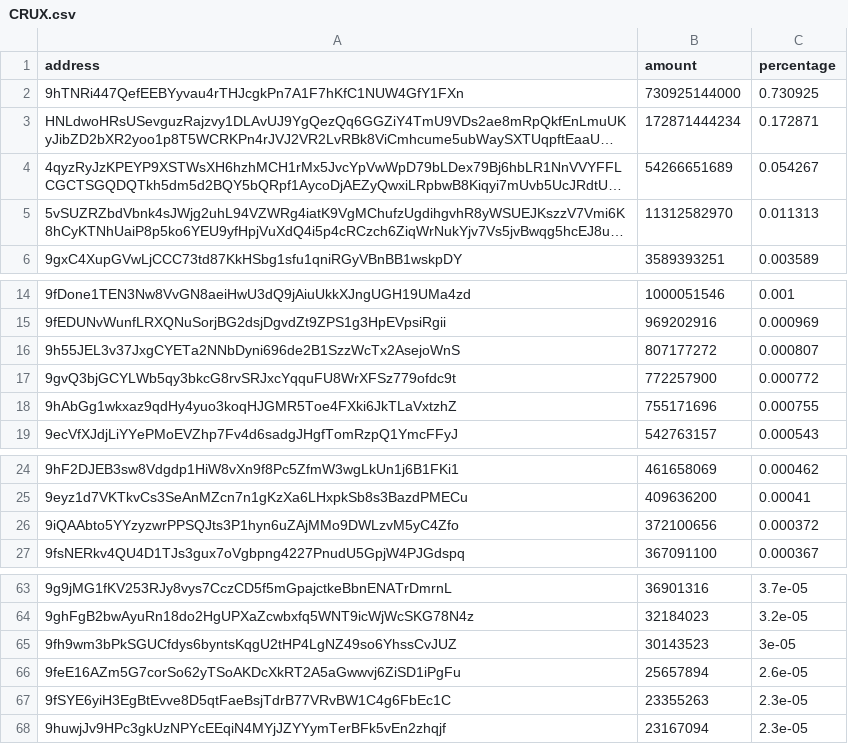
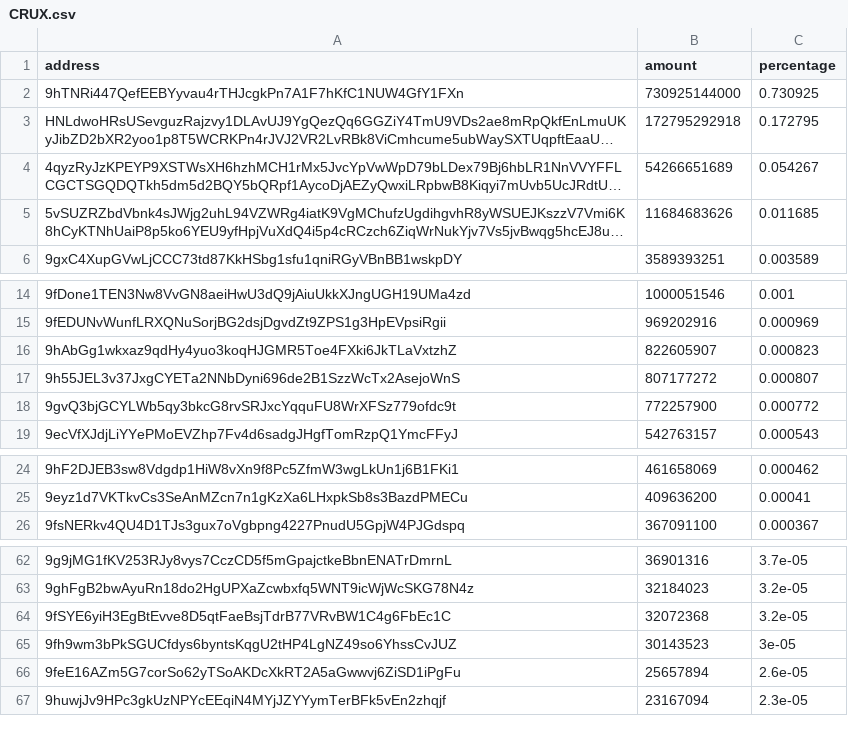
Before and after one commit to babygrenade/ergo-tokenautics, a CSV file: data/CRUX.csv, drawn as a sheet; only a part is shown, gaps mark what is left out; long unchanged cells end in …; removed rows and columns are numbered as before the commit, all else as after; the diff names each change by its address in the sheet, - before the commit and + after, or states it on an @@ line.

```diff
--- a/data/CRUX.csv
+++ b/data/CRUX.csv
-B3 (amount): 172871444234
+B3 (amount): 172795292918
-C3 (percentage): 0.172871
+C3 (percentage): 0.172795
-B5 (amount): 11312582970
+B5 (amount): 11684683626
-C5 (percentage): 0.011313
+C5 (percentage): 0.011685
+row 16: 9hAbGg1wkxaz9qdHy4yuo3koqHJGMR5Toe4FXki6JkTLaVxtzhZ | 822605907 | 0.000823
-row 18: 9hAbGg1wkxaz9qdHy4yuo3koqHJGMR5Toe4FXki6JkTLaVxtzhZ | 755171696 | 0.000755
-row 26: 9iQAAbto5YYzyzwrPPSQJts3P1hyn6uZAjMMo9DWLzvM5yC4Zfo | 372100656 | 0.000372
+row 64: 9fSYE6yiH3EgBtEvve8D5qtFaeBsjTdrB77VRvBW1C4g6FbEc1C | 32072368 | 3.2e-05
-row 67: 9fSYE6yiH3EgBtEvve8D5qtFaeBsjTdrB77VRvBW1C4g6FbEc1C | 23355263 | 2.3e-05
```
Also changed, not shown: data/AHT.csv, data/EPOS.csv, 23 other files.
